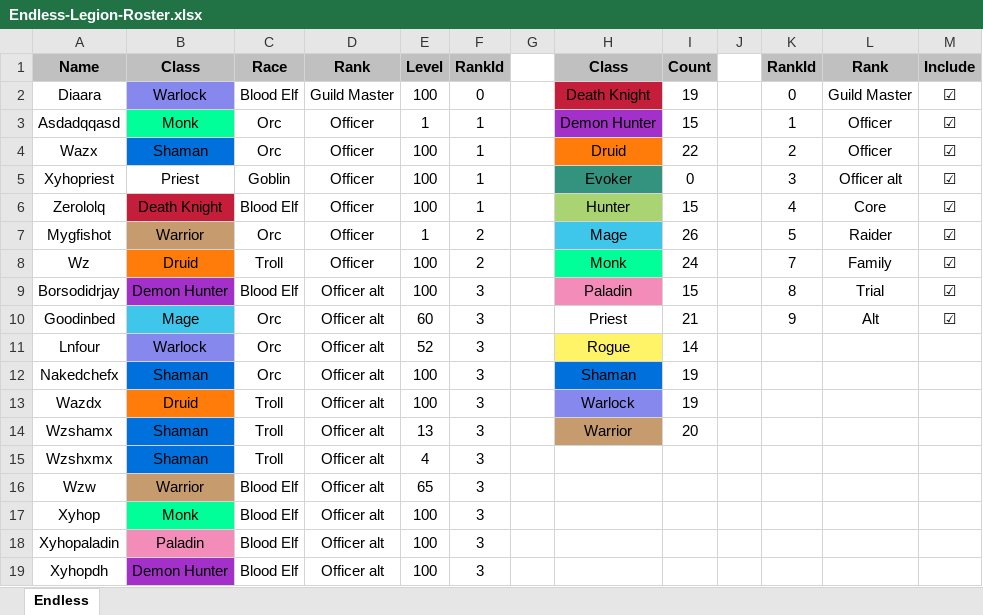
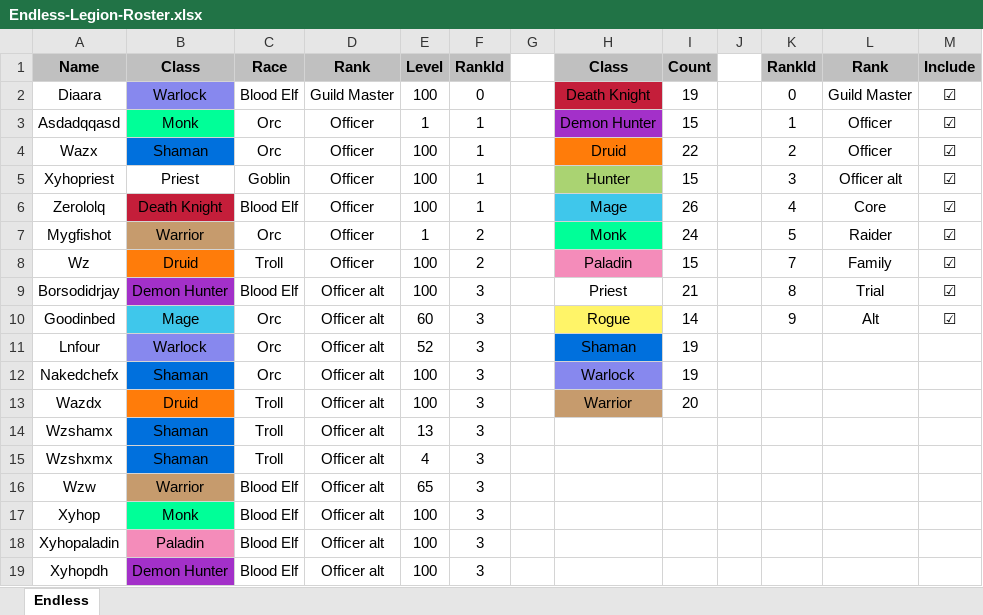
Before and after one commit to HunorTotBagi/tauri-achievement-ladder-backend, an Excel workbook: EndlessGuildExporter/Endless-Legion-Roster.xlsx, sheet Endless, drawn as a sheet; only a part is shown; values as stored, in another font and other column widths than the file's, no borders; the diff names each change by its address in the sheet, - before the commit and + after, or states it on an @@ line.

Commit message:
feat: remove evoker

```diff
--- a/EndlessGuildExporter/Endless-Legion-Roster.xlsx (sheet Endless)
+++ b/EndlessGuildExporter/Endless-Legion-Roster.xlsx (sheet Endless)
-H5: Evoker
+H5: Hunter
-H5 fill: #33937F
+H5 fill: #AAD372
-I5: 0
+I5: 15
-H6: Hunter
+H6: Mage
-H6 fill: #AAD372
+H6 fill: #3FC7EB
-I6: 15
+I6: 26
-H7: Mage
+H7: Monk
-H7 fill: #3FC7EB
+H7 fill: #00FF98
-I7: 26
+I7: 24
-H8: Monk
+H8: Paladin
-H8 fill: #00FF98
+H8 fill: #F48CBA
-I8: 24
+I8: 15
-H9: Paladin
+H9: Priest
-H9 fill: #F48CBA
+H9 fill: none
-I9: 15
+I9: 21
-H10: Priest
+H10: Rogue
-H10 fill: none
+H10 fill: #FFF468
-I10: 21
+I10: 14
-H11: Rogue
+H11: Shaman
-H11 fill: #FFF468
+H11 fill: #0070DD
-I11: 14
+I11: 19
-H12: Shaman
+H12: Warlock
-H12 fill: #0070DD
+H12 fill: #8788EE
-H13: Warlock
+H13: Warrior
-H13 fill: #8788EE
+H13 fill: #C69B6D
-I13: 19
+I13: 20
-H14: Warrior
+H14: (empty)
-H14 fill: #C69B6D
+H14 fill: none
-I14: 20
+I14: (empty)
```
Also changed, not shown: formulas that keep their value, 1 other file.
